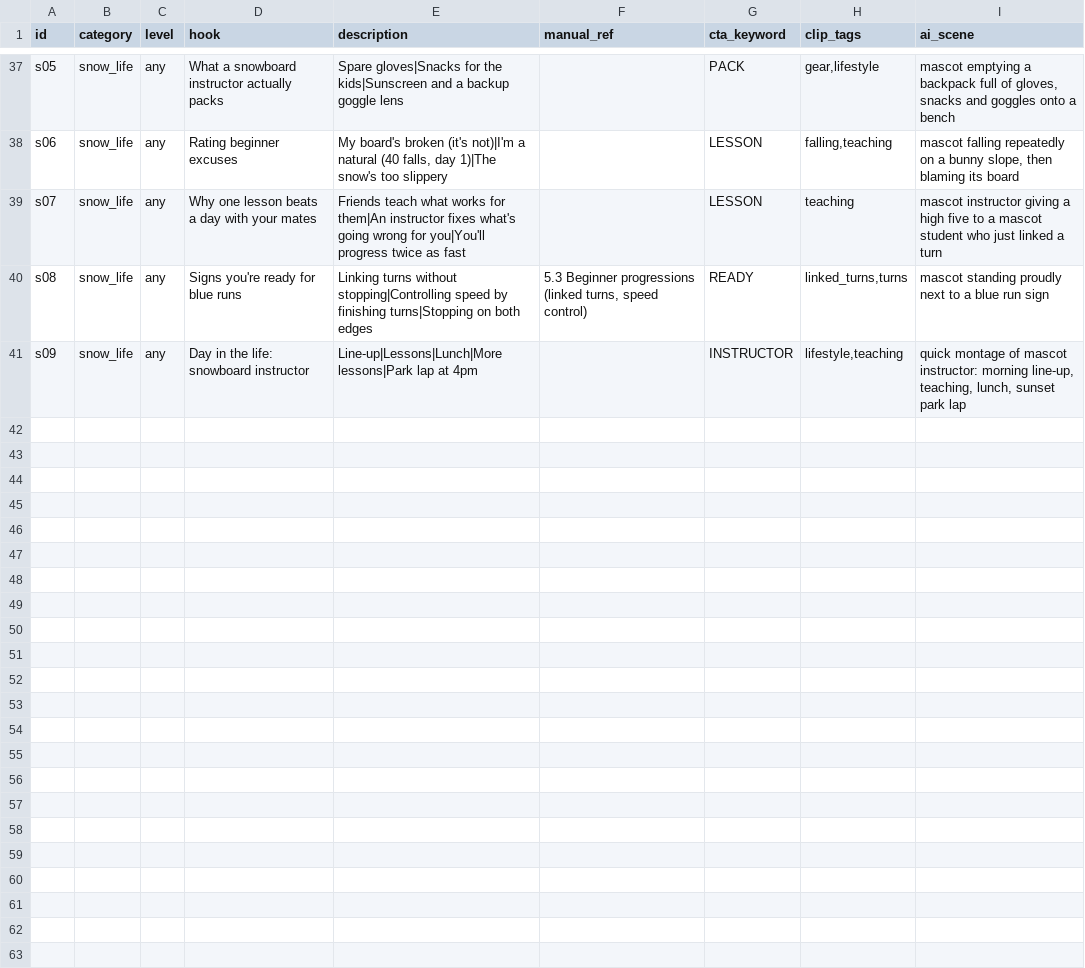
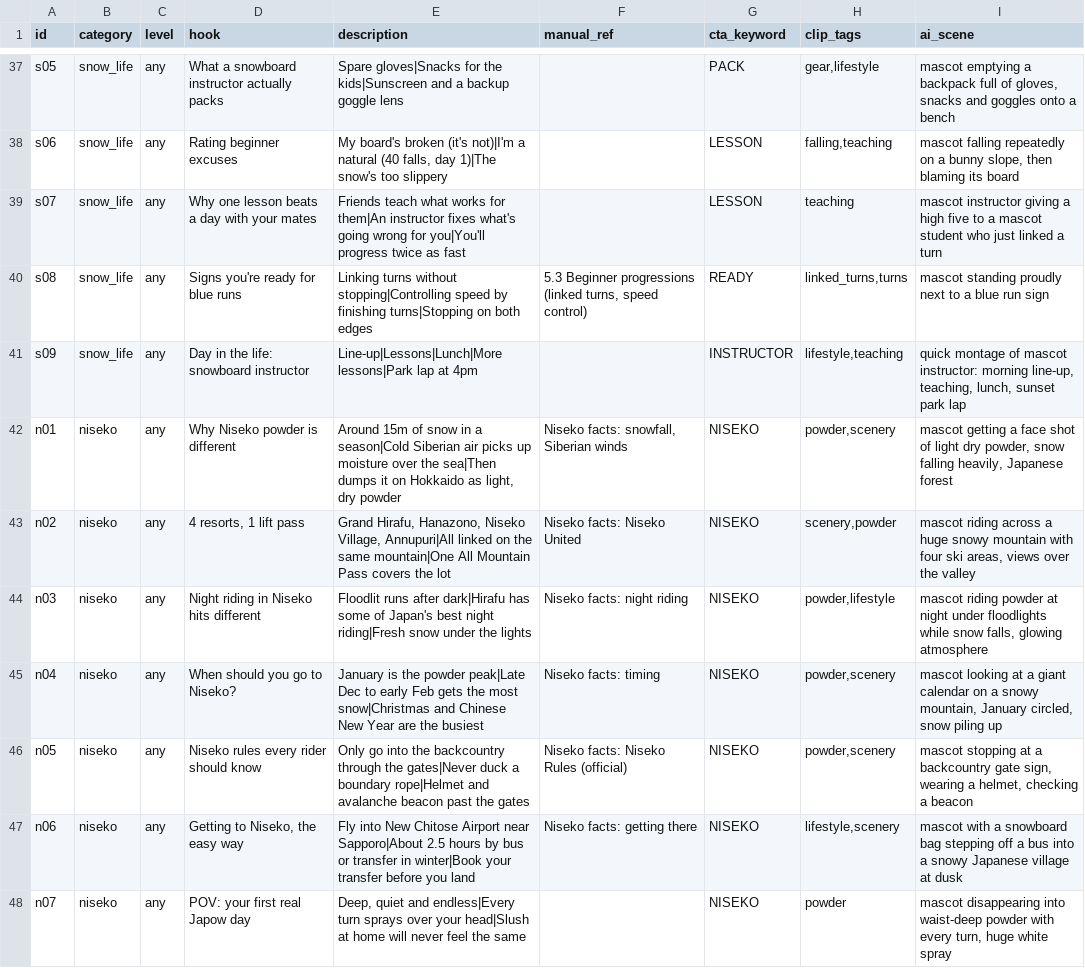
Before and after one commit to Conorpetersen1/reelbot, a CSV file: content/topics.csv, drawn as a sheet; only a part is shown, gaps mark what is left out; the diff covers the shown part only.

```diff
--- a/content/topics.csv
+++ b/content/topics.csv
@@ -41 +41,8 @@ s08,snow_life,any,Signs you're ready for blue runs,Linking turns without stoppin
 s09,snow_life,any,Day in the life: snowboard instructor,Line-up|Lessons|Lunch|More lessons|Park lap at 4pm,,INSTRUCTOR,"lifestyle,teaching","quick montage of mascot instructor: morning line-up, teaching, lunch, sunset park lap"
+n01,niseko,any,Why Niseko powder is different,"Around 15m of snow in a season|Cold Siberian air picks up moisture over the sea|Then dumps it on Hokkaido as light, dry powder","Niseko facts: snowfall, Siberian winds",NISEKO,"powder,scenery","mascot getting a face shot of light dry powder, snow falling heavily, Japanese forest"
+n02,niseko,any,"4 resorts, 1 lift pass","Grand Hirafu, Hanazono, Niseko Village, Annupuri|All linked on the same mountain|One All Mountain Pass covers the lot",Niseko facts: Niseko United,NISEKO,"scenery,powder","mascot riding across a huge snowy mountain with four ski areas, views over the valley"
+n03,niseko,any,Night riding in Niseko hits different,Floodlit runs after dark|Hirafu has some of Japan's best night riding|Fresh snow under the lights,Niseko facts: night riding,NISEKO,"powder,lifestyle","mascot riding powder at night under floodlights while snow falls, glowing atmosphere"
+n04,niseko,any,When should you go to Niseko?,January is the powder peak|Late Dec to early Feb gets the most snow|Christmas and Chinese New Year are the busiest,Niseko facts: timing,NISEKO,"powder,scenery","mascot looking at a giant calendar on a snowy mountain, January circled, snow piling up"
+n05,niseko,any,Niseko rules every rider should know,Only go into the backcountry through the gates|Never duck a boundary rope|Helmet and avalanche beacon past the gates,Niseko facts: Niseko Rules (official),NISEKO,"powder,scenery","mascot stopping at a backcountry gate sign, wearing a helmet, checking a beacon"
+n06,niseko,any,"Getting to Niseko, the easy way",Fly into New Chitose Airport near Sapporo|About 2.5 hours by bus or transfer in winter|Book your transfer before you land,Niseko facts: getting there,NISEKO,"lifestyle,scenery",mascot with a snowboard bag stepping off a bus into a snowy Japanese village at dusk
+n07,niseko,any,POV: your first real Japow day,"Deep, quiet and endless|Every turn sprays over your head|Slush at home will never feel the same",,NISEKO,powder,"mascot disappearing into waist-deep powder with every turn, huge white spray"
```
Also changed, not shown: 7 added rows elsewhere in this file, 6 other files.
